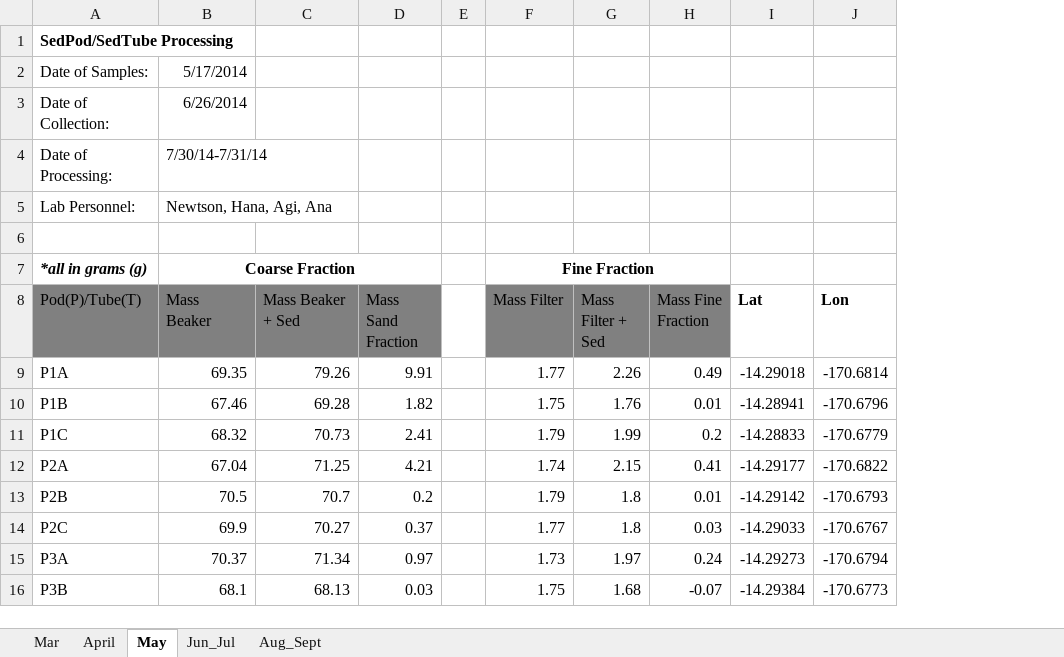
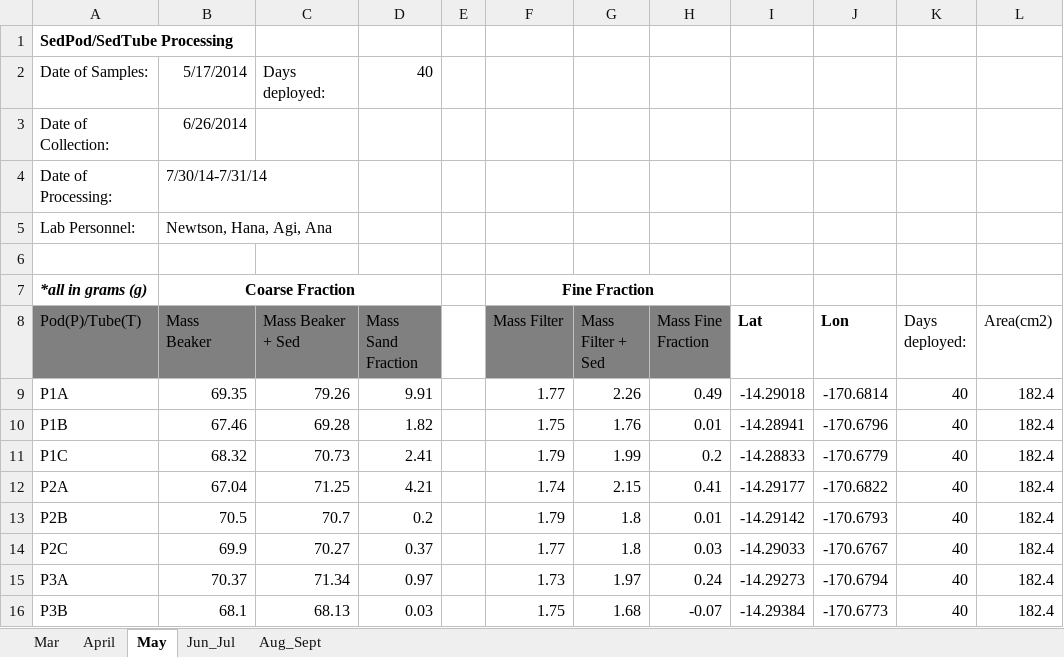
Before and after one commit to CaptainAL/Fagaalu-Sedimentation, an Excel workbook: Data/BulkWeight/SedPod_Processing_LAB.xlsx, sheet May, drawn as a sheet; only a part is shown; values as stored, in another font and other column widths than the file's, no borders; conditional formats not drawn; the diff names each change by its address in the sheet, - before the commit and + after, or states it on an @@ line.

```diff
--- a/Data/BulkWeight/SedPod_Processing_LAB.xlsx (sheet May)
+++ b/Data/BulkWeight/SedPod_Processing_LAB.xlsx (sheet May)
+column K (Days deployed:), rows 9-16: all 40
+column L (Area(cm2)), rows 9-16: all 182.4
-C2 (Mass Beaker + Sed): (empty)
+C2 (Mass Beaker + Sed): Days deployed:
-D2 (Mass Sand Fraction): (empty)
+D2 (Mass Sand Fraction): 40
```
Also changed, not shown: sheet Mar, sheet Jun_Jul, sheet April, sheet Aug_Sept, Data/Reef Sediment Traps.xlsx, 27 other files.
